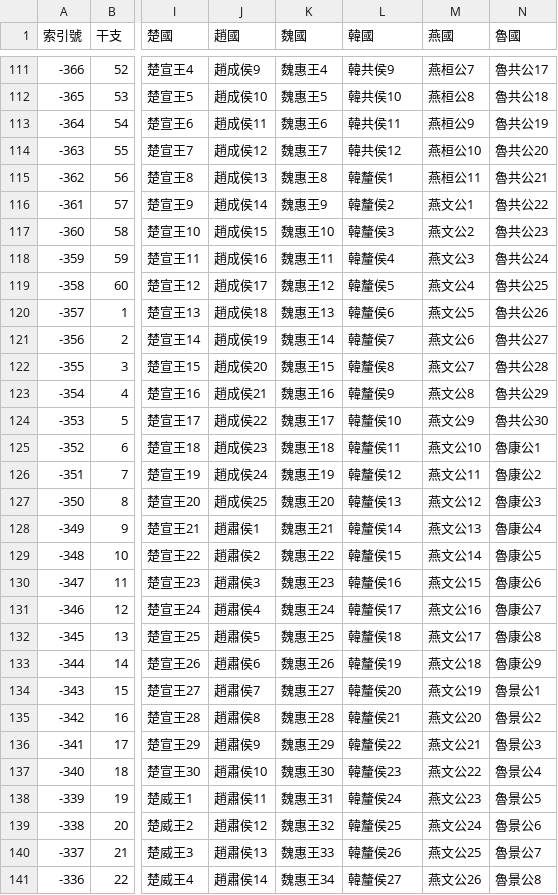
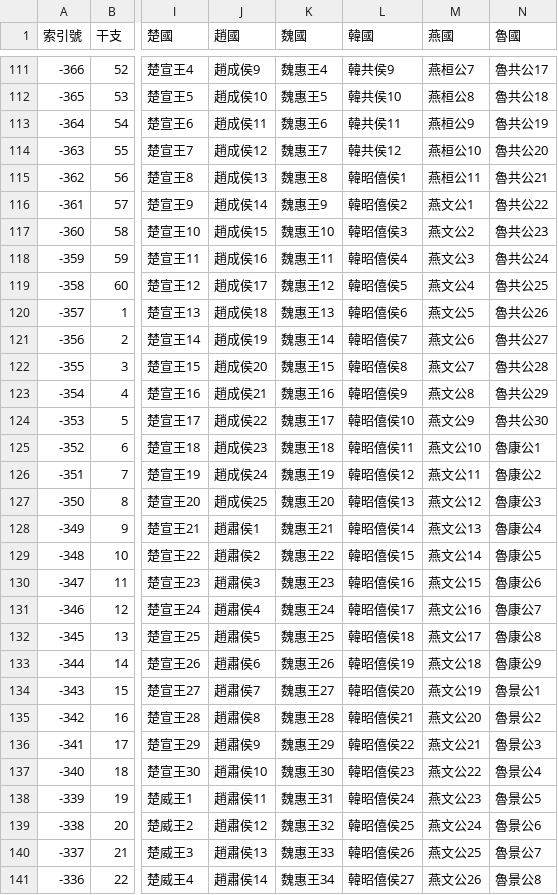
Before and after one commit to gamefang/zizhitongjian, a CSV file: 政權年代表.csv, drawn as a sheet; only a part is shown, gaps mark what is left out; the diff covers the shown part only; the diff names each change by its address in the sheet, - before the commit and + after, or states it on an @@ line.

```diff
--- a/政權年代表.csv
+++ b/政權年代表.csv
-L115 (韓國): 韓釐侯1
+L115 (韓國): 韓昭僖侯1
-L116 (韓國): 韓釐侯2
+L116 (韓國): 韓昭僖侯2
-L117 (韓國): 韓釐侯3
+L117 (韓國): 韓昭僖侯3
-L118 (韓國): 韓釐侯4
+L118 (韓國): 韓昭僖侯4
-L119 (韓國): 韓釐侯5
+L119 (韓國): 韓昭僖侯5
-L120 (韓國): 韓釐侯6
+L120 (韓國): 韓昭僖侯6
-L121 (韓國): 韓釐侯7
+L121 (韓國): 韓昭僖侯7
-L122 (韓國): 韓釐侯8
+L122 (韓國): 韓昭僖侯8
-L123 (韓國): 韓釐侯9
+L123 (韓國): 韓昭僖侯9
-L124 (韓國): 韓釐侯10
+L124 (韓國): 韓昭僖侯10
-L125 (韓國): 韓釐侯11
+L125 (韓國): 韓昭僖侯11
-L126 (韓國): 韓釐侯12
+L126 (韓國): 韓昭僖侯12
-L127 (韓國): 韓釐侯13
+L127 (韓國): 韓昭僖侯13
-L128 (韓國): 韓釐侯14
+L128 (韓國): 韓昭僖侯14
-L129 (韓國): 韓釐侯15
+L129 (韓國): 韓昭僖侯15
-L130 (韓國): 韓釐侯16
+L130 (韓國): 韓昭僖侯16
-L131 (韓國): 韓釐侯17
+L131 (韓國): 韓昭僖侯17
-L132 (韓國): 韓釐侯18
+L132 (韓國): 韓昭僖侯18
-L133 (韓國): 韓釐侯19
+L133 (韓國): 韓昭僖侯19
-L134 (韓國): 韓釐侯20
+L134 (韓國): 韓昭僖侯20
-L135 (韓國): 韓釐侯21
+L135 (韓國): 韓昭僖侯21
-L136 (韓國): 韓釐侯22
+L136 (韓國): 韓昭僖侯22
-L137 (韓國): 韓釐侯23
+L137 (韓國): 韓昭僖侯23
-L138 (韓國): 韓釐侯24
+L138 (韓國): 韓昭僖侯24
-L139 (韓國): 韓釐侯25
+L139 (韓國): 韓昭僖侯25
-L140 (韓國): 韓釐侯26
+L140 (韓國): 韓昭僖侯26
-L141 (韓國): 韓釐侯27
+L141 (韓國): 韓昭僖侯27
```
Also changed, not shown: 43 edited cells elsewhere in this file, 人物總表.csv, 專項/各國世系圖表/楚國世系表.csv, 8 other files.
